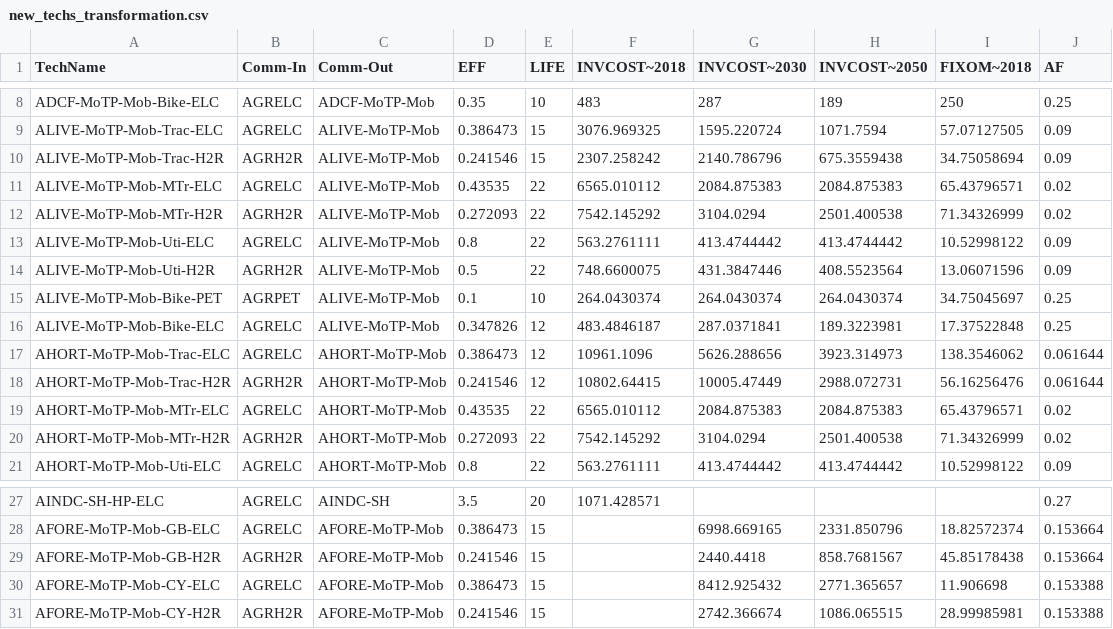
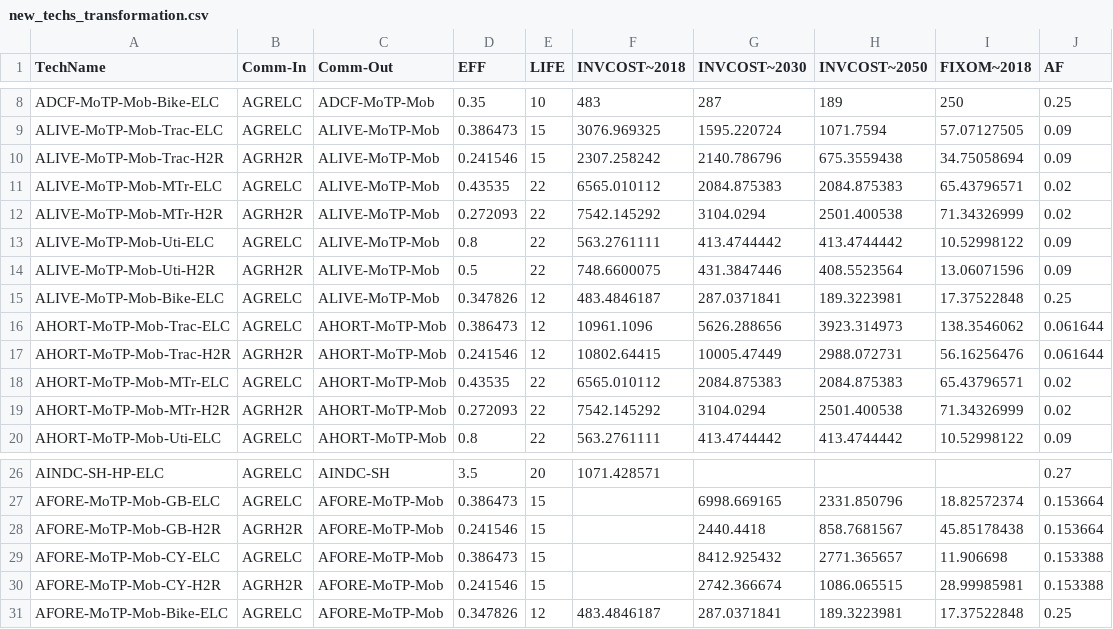
Before and after one commit to EECA-NZ/TIMES-NZ-Model-Files, a CSV file: PREPARE-TIMES-NZ/data_raw/coded_assumptions/ag_forest_fish_demand/new_techs_transformation.csv, drawn as a sheet; only a part is shown, gaps mark what is left out; removed rows and columns are numbered as before the commit, all else as after; the diff names each change by its address in the sheet, - before the commit and + after, or states it on an @@ line.

Commit message:
fixed ICE (land transport), GB, CY demand

```diff
--- a/PREPARE-TIMES-NZ/data_raw/coded_assumptions/ag_forest_fish_demand/new_techs_transformation.csv
+++ b/PREPARE-TIMES-NZ/data_raw/coded_assumptions/ag_forest_fish_demand/new_techs_transformation.csv
-row 15: ALIVE-MoTP-Mob-Bike-PET | AGRPET | ALIVE-MoTP-Mob | 0.1 | 10 | 264.0430374 | 264.0430374 | 264.0430374 | 34.75045697 | 0.25
+row 31: AFORE-MoTP-Mob-Bike-ELC | AGRELC | AFORE-MoTP-Mob | 0.347826 | 12 | 483.4846187 | 287.0371841 | 189.3223981 | 17.37522848 | 0.25
```
Also changed, not shown: PREPARE-TIMES-NZ/data_raw/coded_assumptions/ag_forest_fish_demand/new_techs_traditional.csv, 1 other file.
